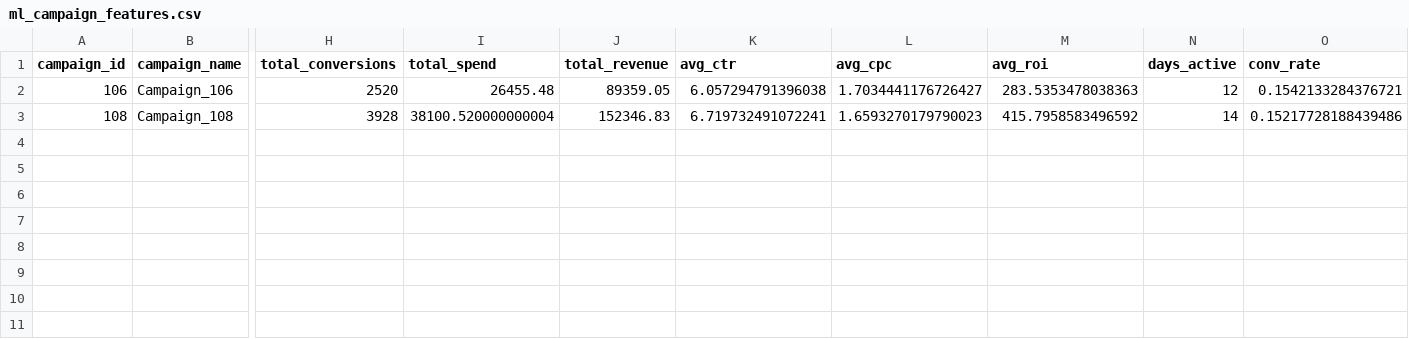
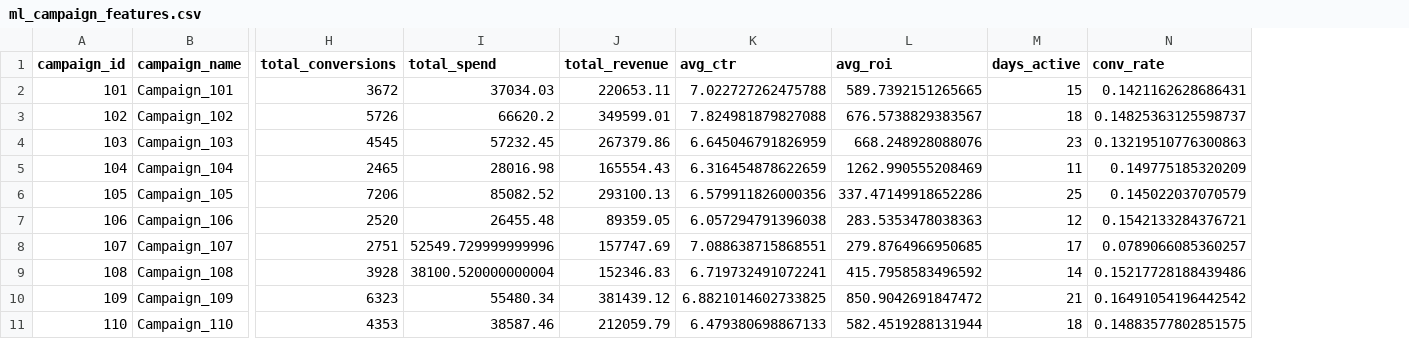
Before and after one commit to nidhisansare0402/AdWise360-Marketing-Campaign-Performance-Intelligence-System, a CSV file: database/ml_campaign_features.csv, drawn as a sheet; only a part is shown, gaps mark what is left out; removed rows and columns are numbered as before the commit, all else as after; rows hold the shown columns only; the diff names each change by its address in the sheet, - before the commit and + after, or states it on an @@ line.

Commit message:
update ml_campaign_features.csv with latest generated campaign features

```diff
--- a/database/ml_campaign_features.csv
+++ b/database/ml_campaign_features.csv
-column L (avg_cpc), rows 2-3: 1.7034441176726427 | 1.6593270179790023
+row 2: 101 | Campaign_101 | 3672 | 37034.03 | 220653.11 | 7.022727262475788 | 589.7392151265665 | 15 | 0.1421162628686431
+row 3: 102 | Campaign_102 | 5726 | 66620.2 | 349599.01 | 7.824981879827088 | 676.5738829383567 | 18 | 0.14825363125598737
+row 4: 103 | Campaign_103 | 4545 | 57232.45 | 267379.86 | 6.645046791826959 | 668.248928088076 | 23 | 0.13219510776300863
+row 5: 104 | Campaign_104 | 2465 | 28016.98 | 165554.43 | 6.316454878622659 | 1262.990555208469 | 11 | 0.149775185320209
+row 6: 105 | Campaign_105 | 7206 | 85082.52 | 293100.13 | 6.579911826000356 | 337.47149918652286 | 25 | 0.145022037070579
+row 8: 107 | Campaign_107 | 2751 | 52549.729999999996 | 157747.69 | 7.088638715868551 | 279.8764966950685 | 17 | 0.0789066085360257
+row 10: 109 | Campaign_109 | 6323 | 55480.34 | 381439.12 | 6.8821014602733825 | 850.9042691847472 | 21 | 0.16491054196442542
+row 11: 110 | Campaign_110 | 4353 | 38587.46 | 212059.79 | 6.479380698867133 | 582.4519288131944 | 18 | 0.14883577802851575
```
